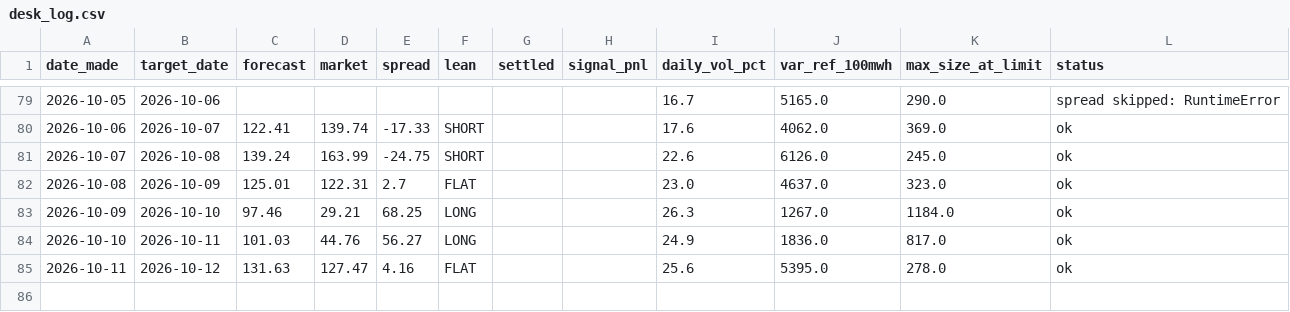
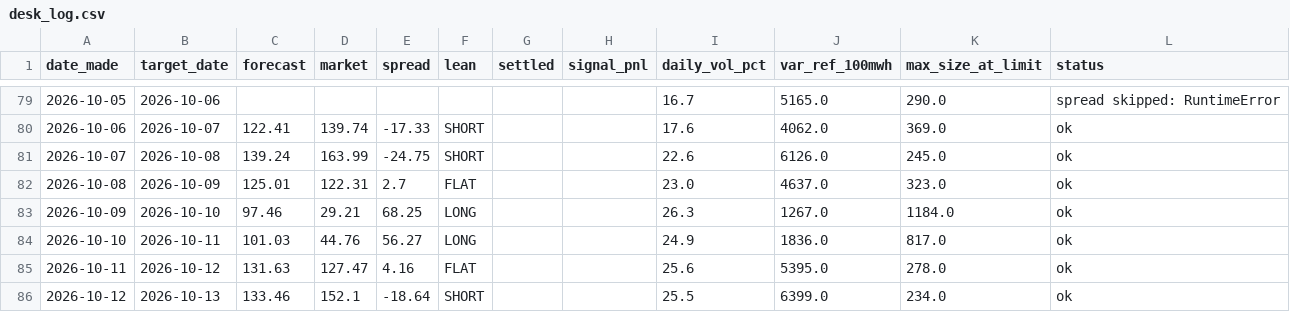
Before and after one commit to Evanssdas/gb-desk-report, a CSV file: desk_log.csv, drawn as a sheet; only a part is shown, gaps mark what is left out; the diff names each change by its address in the sheet, - before the commit and + after, or states it on an @@ line.

```diff
--- a/desk_log.csv
+++ b/desk_log.csv
+row 86: 2026-10-12 | 2026-10-13 | 133.46 | 152.1 | -18.64 | SHORT |  |  | 25.5 | 6399.0 | 234.0 | ok
```
Also changed, not shown: 2 other files.
